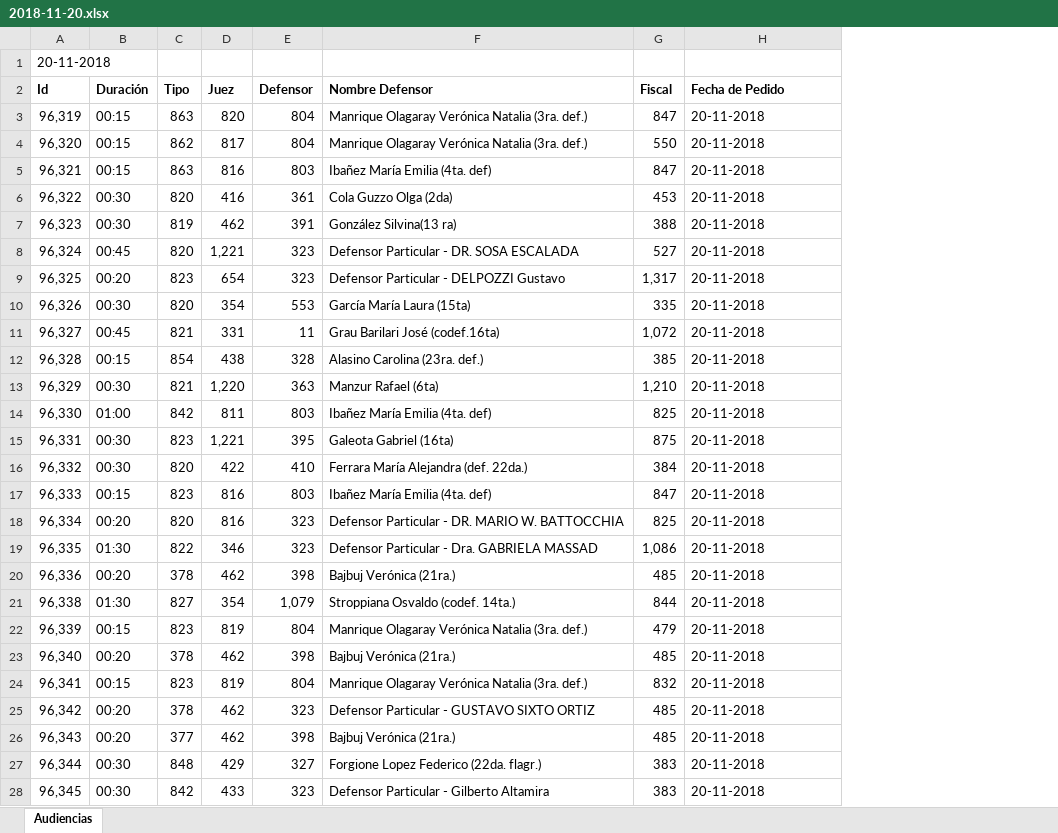
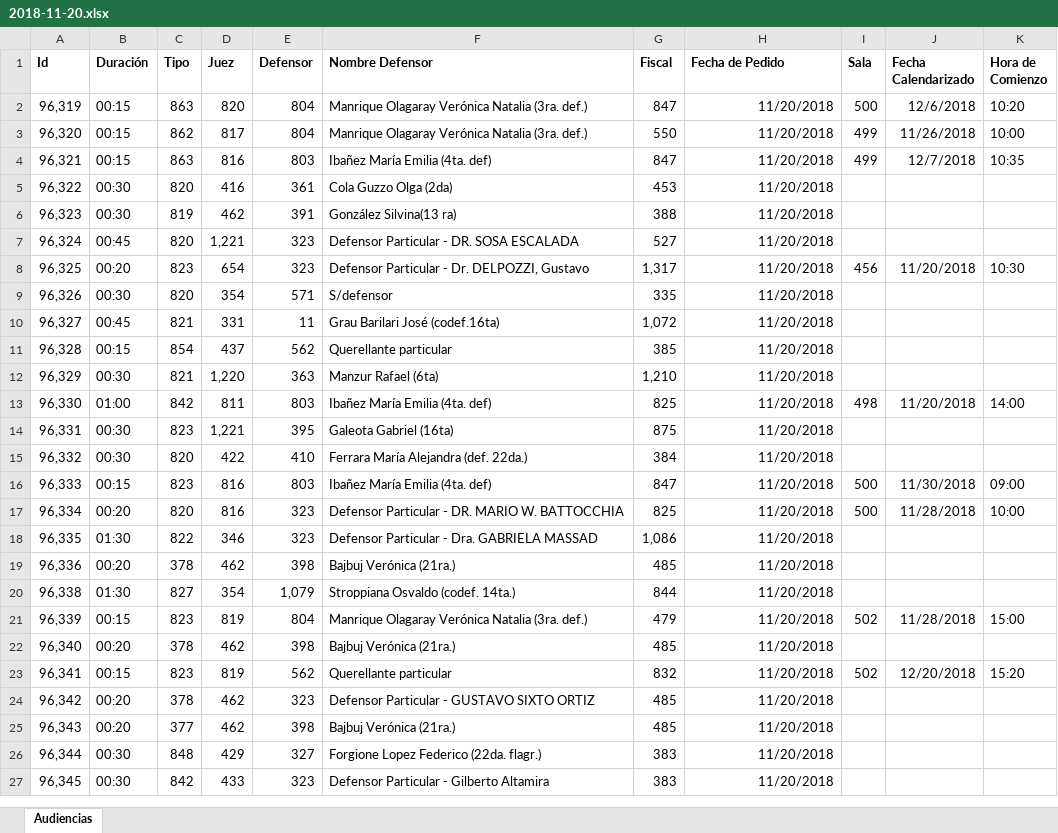
Before and after one commit to WencesVillegasMarset/optaplanner-time, an Excel workbook: examples/sources/data/unsolved/2018-11-20.xlsx, sheet Audiencias, drawn as a sheet; only a part is shown; values as stored, in another font and other column widths than the file's, no borders; removed rows and columns are numbered as before the commit, all else as after; the diff covers the shown part only; the diff names each change by its address in the sheet, - before the commit and + after, or states it on an @@ line.

Commit message:
Funcionando con formato de excel nuevo
El formato de excel nuevo permite correr las calendarizaciones del solver y las originales

```diff
--- a/examples/sources/data/unsolved/2018-11-20.xlsx (sheet Audiencias)
+++ b/examples/sources/data/unsolved/2018-11-20.xlsx (sheet Audiencias)
+column I (Sala), rows 2-23: 500 | 499 | 499 |  |  |  | 456 |  |  |  |  | 498 |  |  | 500 | 500 |  |  |  | 502 |  | 502
+column J (Fecha Calendarizado), rows 2-23: 12/6/2018 | 11/26/2018 | 12/7/2018 |  |  |  | 11/20/2018 |  |  |  |  | 11/20/2018 |  |  | 11/30/2018 | 11/28/2018 |  |  |  | 11/28/2018 |  | 12/20/2018
+column K (Hora de Comienzo), rows 2-23: 10:20 | 10:00 | 10:35 |  |  |  | 10:30 |  |  |  |  | 14:00 |  |  | 09:00 | 10:00 |  |  |  | 15:00 |  | 15:20
-row 1: 20-11-2018
-H2:H27 (Fecha de Pedido): 20-11-2018
+H2:H27 (Fecha de Pedido): 11/20/2018
-H2:H27 alignment: left
+H2:H27 alignment: right
-F8 (Nombre Defensor): Defensor Particular - DELPOZZI Gustavo
+F8 (Nombre Defensor): Defensor Particular - Dr. DELPOZZI, Gustavo
-E9 (Defensor): 553
+E9 (Defensor): 571
-F9 (Nombre Defensor): García María Laura (15ta)
+F9 (Nombre Defensor): S/defensor
-D11 (Juez): 438
+D11 (Juez): 437
-E11 (Defensor): 328
+E11 (Defensor): 562
-F11 (Nombre Defensor): Alasino Carolina (23ra. def.)
+F11 (Nombre Defensor): Querellante particular
-E23 (Defensor): 804
+E23 (Defensor): 562
-F23 (Nombre Defensor): Manrique Olagaray Verónica Natalia (3ra. def.)
+F23 (Nombre Defensor): Querellante particular
```
Also changed, not shown: 125 edited cells and cell formats elsewhere in this sheet, 9 other files.
